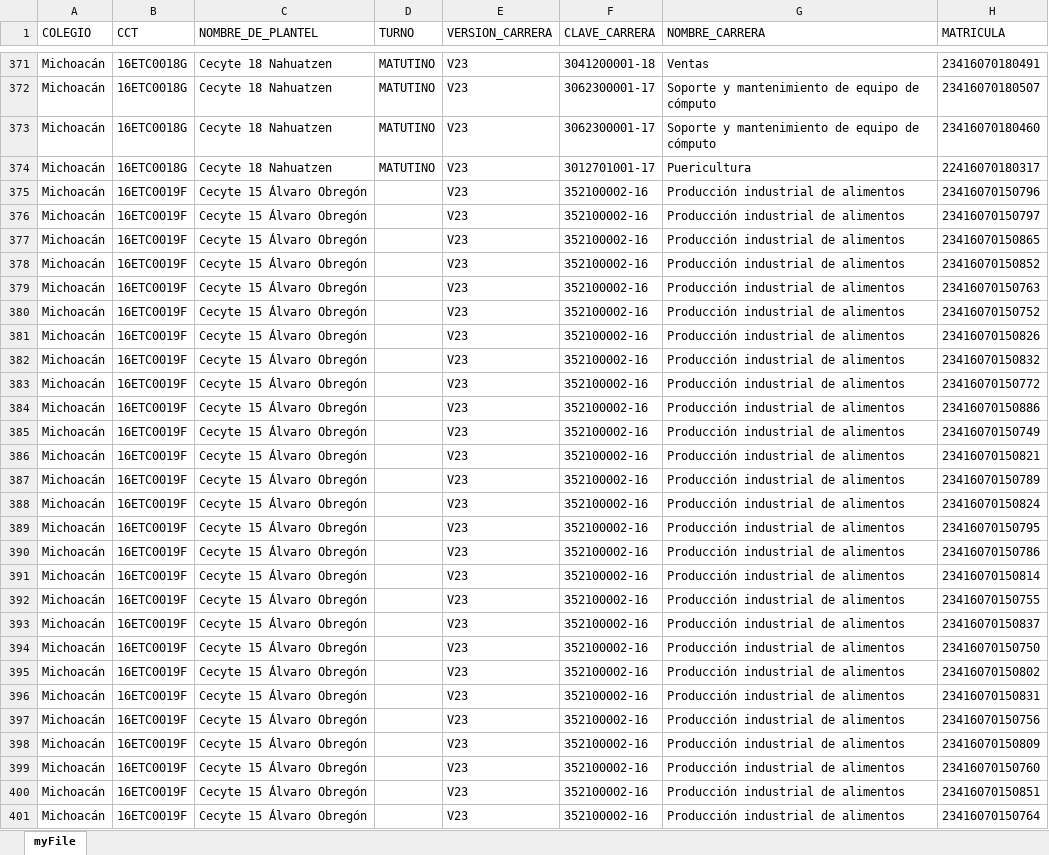
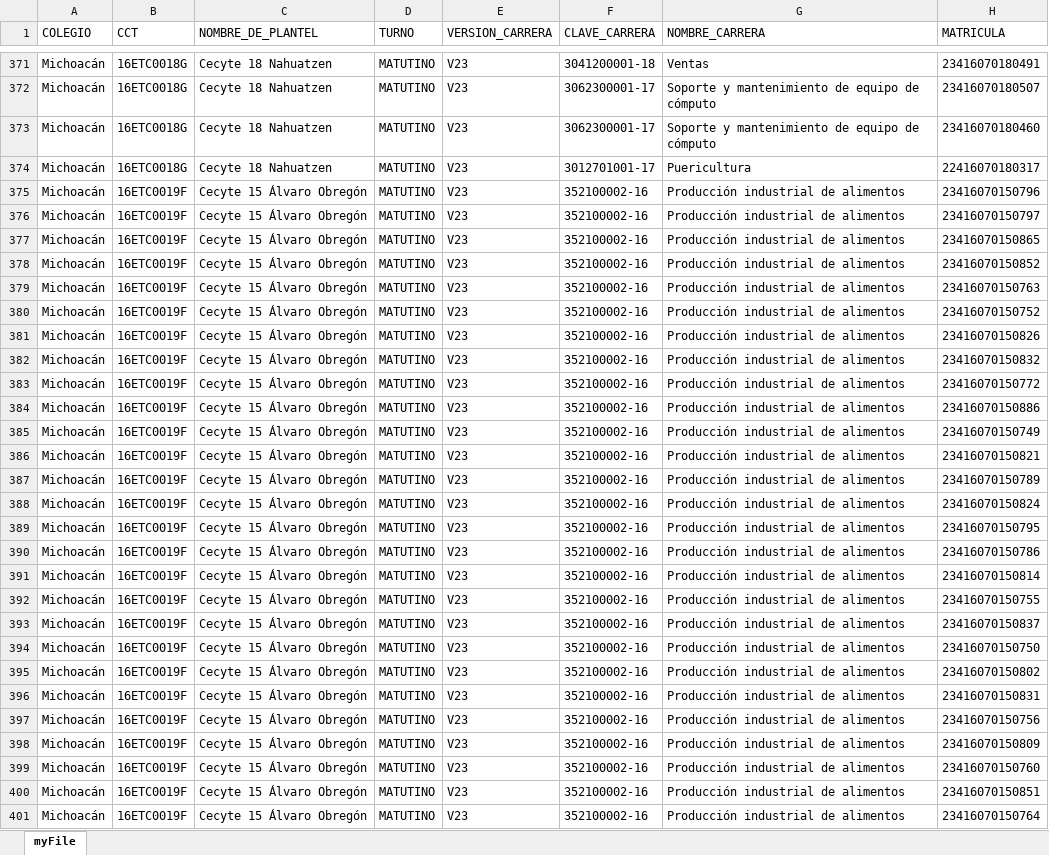
Before and after one commit to jodomaq/saeko_api, an Excel workbook: 2026_code/resultado/carga 2026-04-20 10-18-54/carga 2026-04-20 10-18-54 parte 5.xlsx, sheet myFile, drawn as a sheet; only a part is shown, gaps mark what is left out; values as stored, in another font and other column widths than the file's, no borders; the diff covers the shown part only; the diff names each change by its address in the sheet, - before the commit and + after, or states it on an @@ line.

```diff
--- a/2026_code/resultado/carga 2026-04-20 10-18-54/carga 2026-04-20 10-18-54 parte 5.xlsx (sheet myFile)
+++ b/2026_code/resultado/carga 2026-04-20 10-18-54/carga 2026-04-20 10-18-54 parte 5.xlsx (sheet myFile)
-D375:D401 (TURNO): (empty)
+D375:D401 (TURNO): MATUTINO
```
Also changed, not shown: 131 edited cells elsewhere in this sheet, 2026_code/resultado/carga 2026-04-20 10-18-54/carga 2026-04-20 10-18-54 parte 1.xlsx, 2026_code/resultado/carga 2026-04-20 10-18-54/carga 2026-04-20 10-18-54 parte 10.xlsx, 21 other files.
